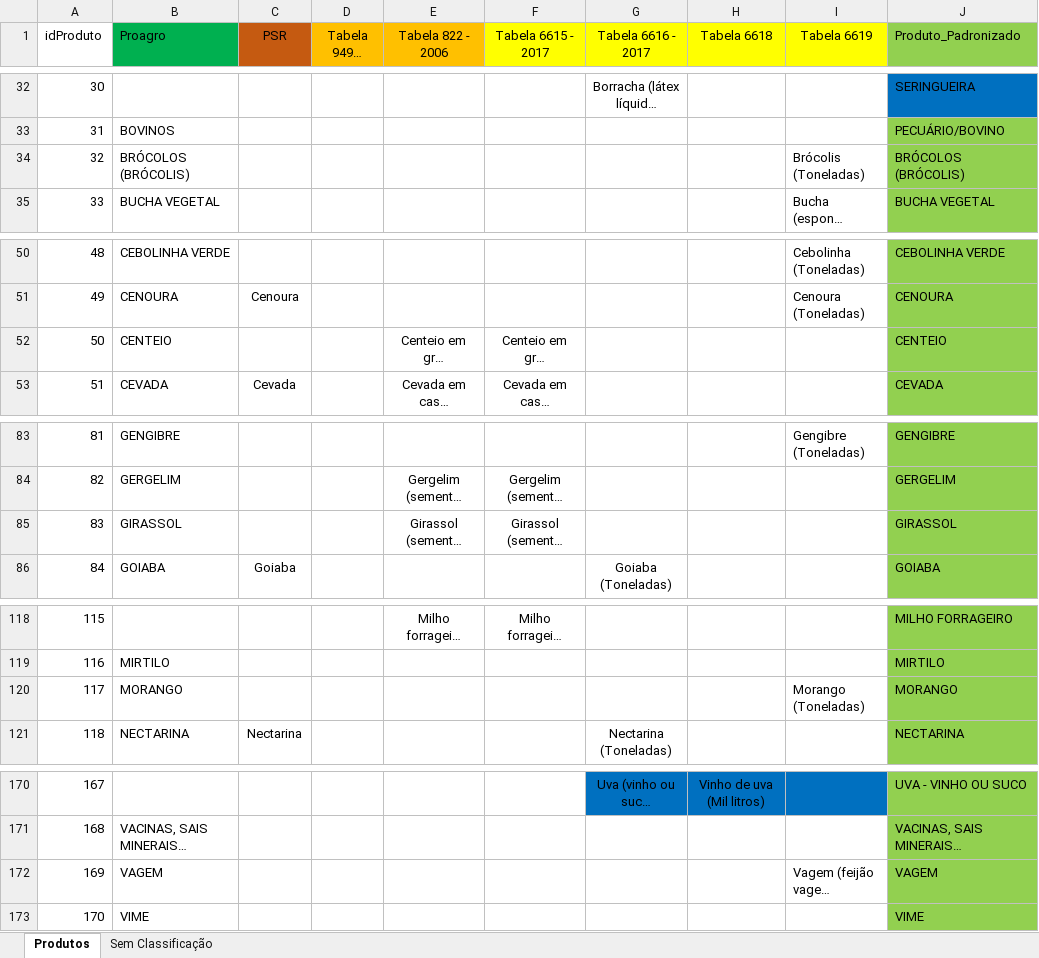
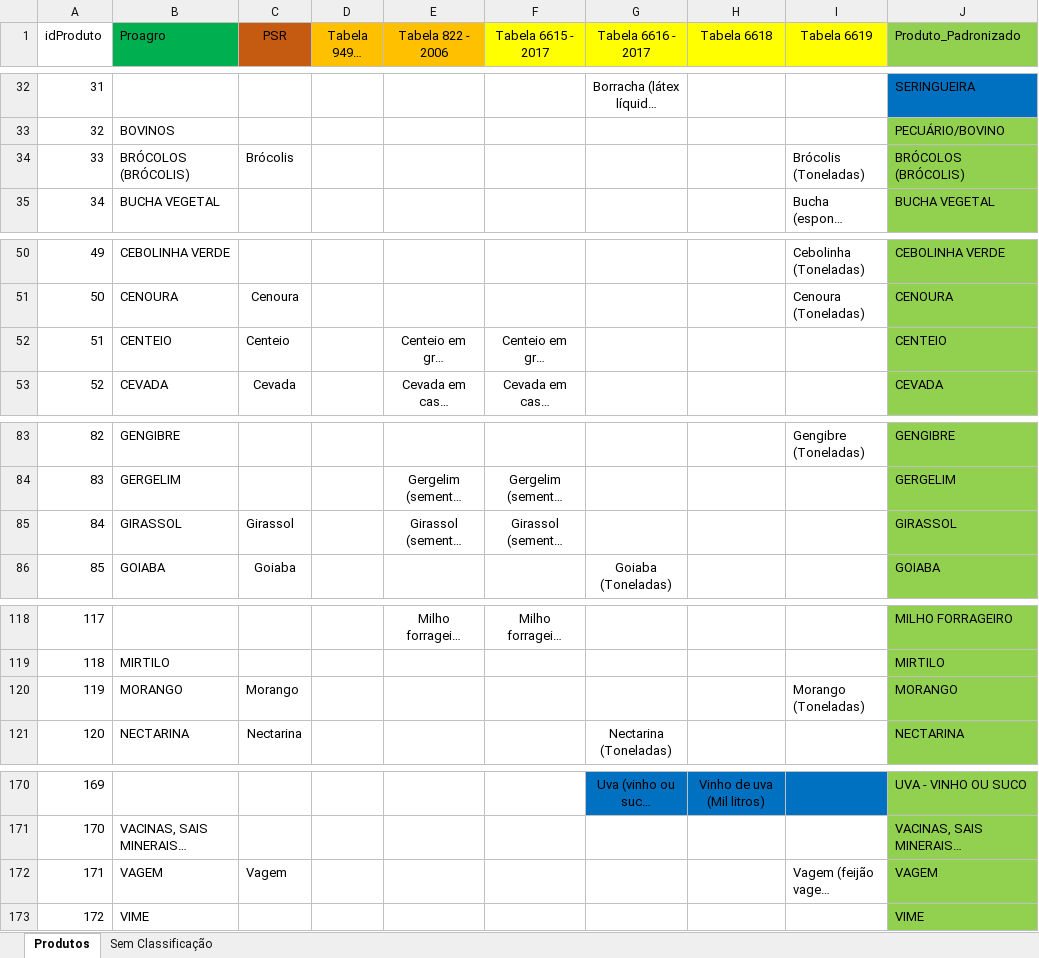
Before and after one commit to VitorVillarino/Estudo-PSR-Proagro, an Excel workbook: Dados/Auxiliares/Padronização de Produtos.xlsx, sheet Produtos, drawn as a sheet; only a part is shown, gaps mark what is left out; long unchanged cells end in …; values as stored, in another font and other column widths than the file's, no borders; the diff covers the shown part only; the diff names each change by its address in the sheet, - before the commit and + after, or states it on an @@ line.

```diff
--- a/Dados/Auxiliares/Padronização de Produtos.xlsx (sheet Produtos)
+++ b/Dados/Auxiliares/Padronização de Produtos.xlsx (sheet Produtos)
@@ column A (idProduto) renumbered from row 16 down @@
-C34 (PSR): (empty)
+C34 (PSR): Brócolis
-C52 (PSR): (empty)
+C52 (PSR): Centeio
-C85 (PSR): (empty)
+C85 (PSR): Girassol
-C120 (PSR): (empty)
+C120 (PSR): Morango
-C172 (PSR): (empty)
+C172 (PSR): Vagem
```
Also changed, not shown: 9 edited cells elsewhere in this sheet, 14 other files.
